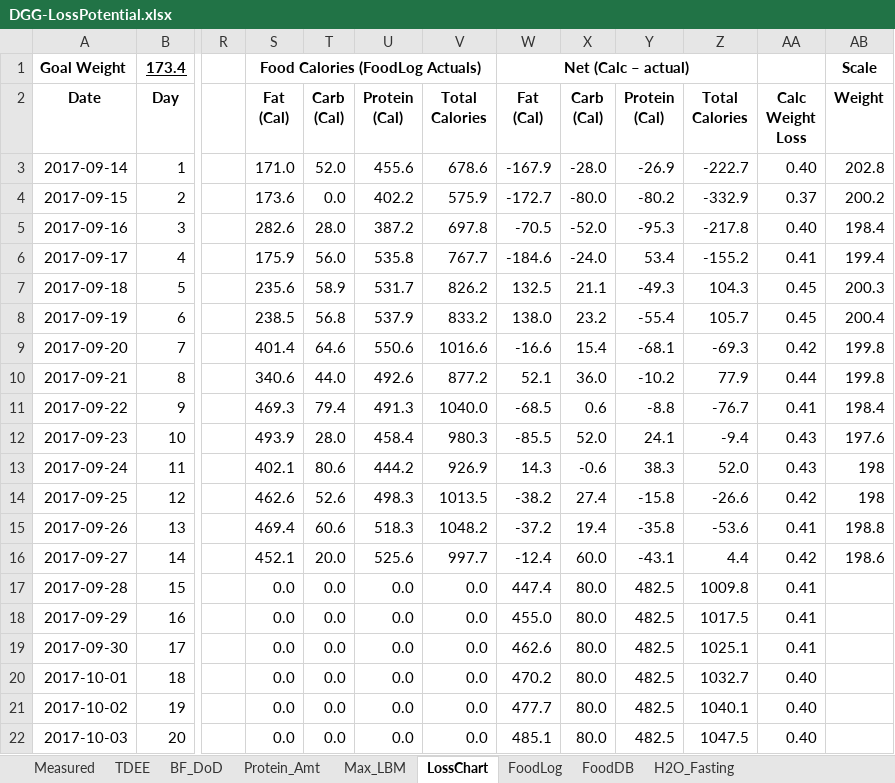
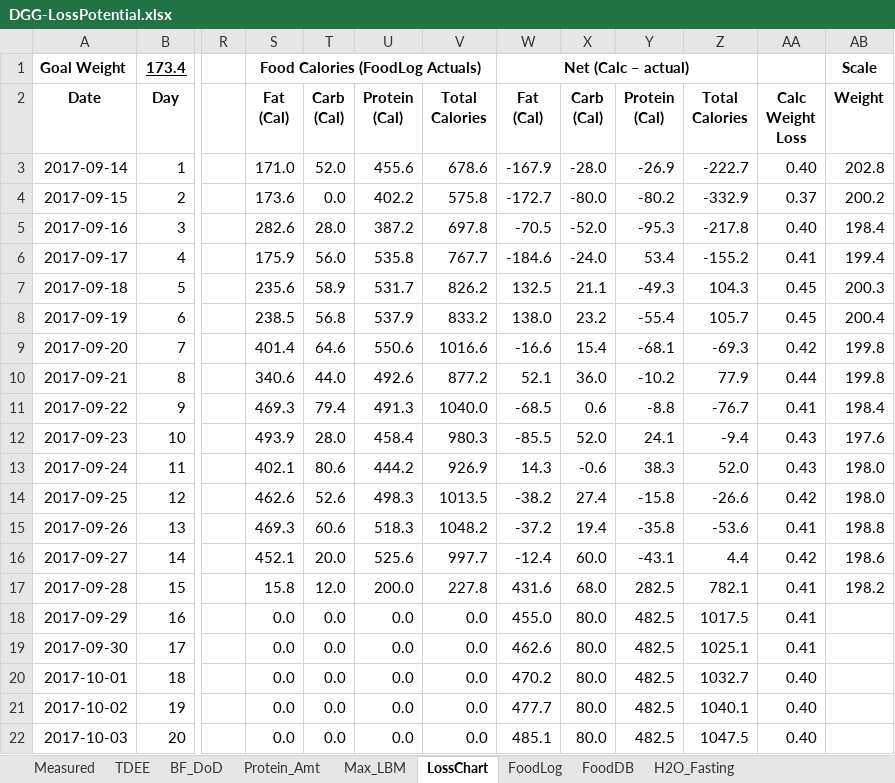
Before and after one commit to OpenKeto/KetoStuff, an Excel workbook: Calculators/Spreadsheet Calculators/DGG-LossPotential.xlsx, sheet LossChart, drawn as a sheet; only a part is shown, gaps mark what is left out; values as stored, in another font and other column widths than the file's, no borders; the diff names each change by its address in the sheet, - before the commit and + after, or states it on an @@ line.

Commit message:
Added weight protein

```diff
--- a/Calculators/Spreadsheet Calculators/DGG-LossPotential.xlsx (sheet LossChart)
+++ b/Calculators/Spreadsheet Calculators/DGG-LossPotential.xlsx (sheet LossChart)
-V4 (Total Calories): 575.9
+V4 (Total Calories): 575.8
-AB13:AB14 (Weight): 198
+AB13:AB14 (Weight): 198.0
-S15 (Fat (Cal)): 469.4
+S15 (Fat (Cal)): 469.3
-S17 (Fat (Cal)): 0.0
+S17 (Fat (Cal)): 15.8
-T17 (Carb (Cal)): 0.0
+T17 (Carb (Cal)): 12.0
-U17 (Protein (Cal)): 0.0
+U17 (Protein (Cal)): 200.0
-V17 (Total Calories): 0.0
+V17 (Total Calories): 227.8
-W17 (Fat (Cal)): 447.4
+W17 (Fat (Cal)): 431.6
-X17 (Carb (Cal)): 80.0
+X17 (Carb (Cal)): 68.0
-Y17 (Protein (Cal)): 482.5
+Y17 (Protein (Cal)): 282.5
-Z17 (Total Calories): 1009.8
+Z17 (Total Calories): 782.1
-AB17 (Weight): (empty)
+AB17 (Weight): 198.2
```
Also changed, not shown: sheet FoodLog, sheet TDEE, formulas that keep their value, charts or pictures.
